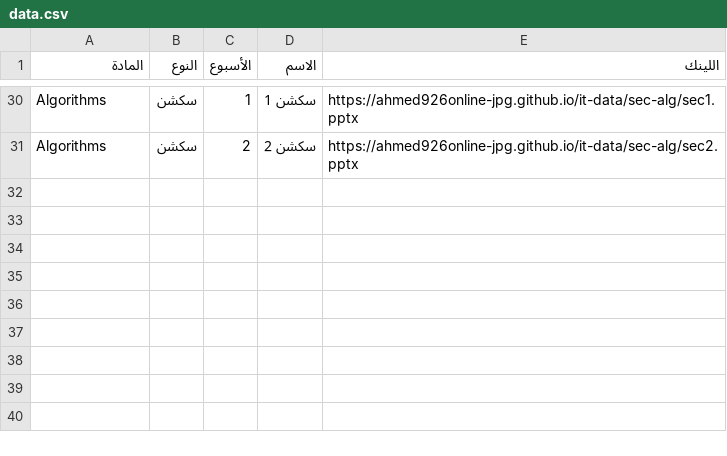
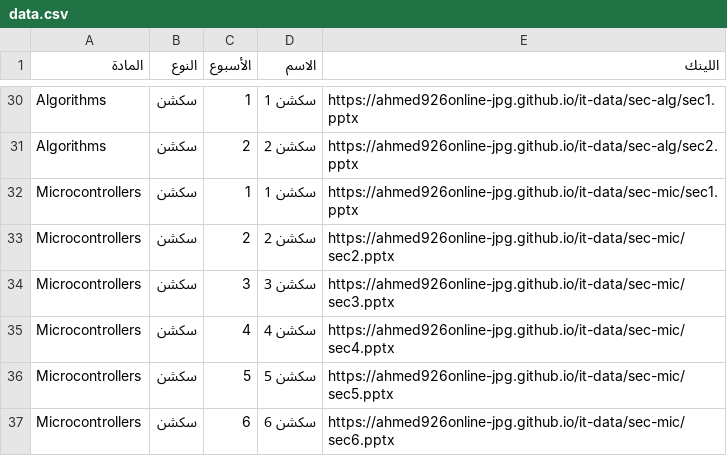
Before and after one commit to ahmed926online-jpg/it-data, a CSV file: data.csv, drawn as a sheet; only a part is shown, gaps mark what is left out; the diff names each change by its address in the sheet, - before the commit and + after, or states it on an @@ line.

Commit message:
Add Microcontrollers sections to data.csv
Added sections for Microcontrollers with relevant links.

```diff
--- a/data.csv
+++ b/data.csv
+row 32: Microcontrollers | سكشن | 1 | سكشن 1 | https://ahmed926online-jpg.github.io/it-data/sec-mic/sec1.pptx
+row 33: Microcontrollers | سكشن | 2 | سكشن 2 | https://ahmed926online-jpg.github.io/it-data/sec-mic/sec2.pptx
+row 34: Microcontrollers | سكشن | 3 | سكشن 3 | https://ahmed926online-jpg.github.io/it-data/sec-mic/sec3.pptx
+row 35: Microcontrollers | سكشن | 4 | سكشن 4 | https://ahmed926online-jpg.github.io/it-data/sec-mic/sec4.pptx
+row 36: Microcontrollers | سكشن | 5 | سكشن 5 | https://ahmed926online-jpg.github.io/it-data/sec-mic/sec5.pptx
+row 37: Microcontrollers | سكشن | 6 | سكشن 6 | https://ahmed926online-jpg.github.io/it-data/sec-mic/sec6.pptx
```
